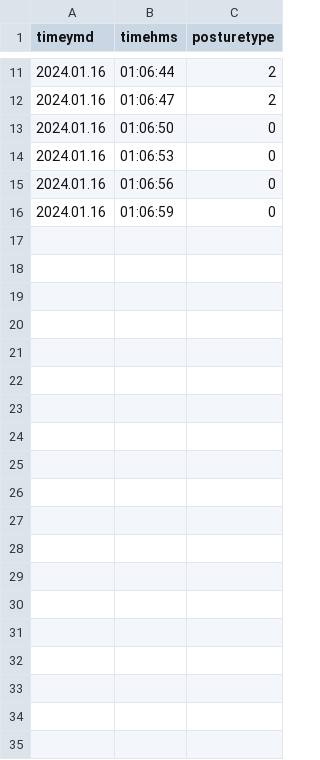
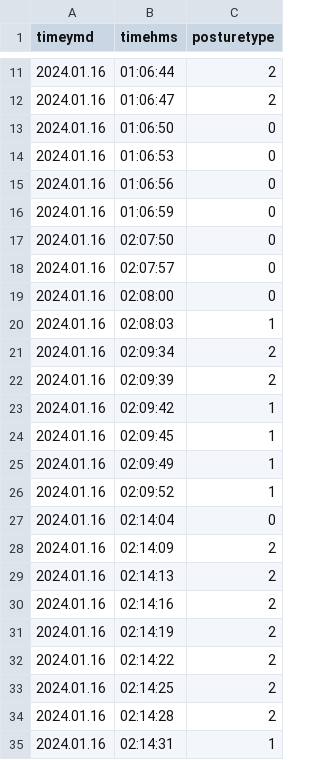
Before and after one commit to sbchae11/winexe, a CSV file: exepj/posture_data.csv, drawn as a sheet; only a part is shown, gaps mark what is left out; the diff covers the shown part only; the diff names each change by its address in the sheet, - before the commit and + after, or states it on an @@ line.

```diff
--- a/exepj/posture_data.csv
+++ b/exepj/posture_data.csv
+row 17: 2024.01.16 | 02:07:50 | 0
+row 18: 2024.01.16 | 02:07:57 | 0
+row 19: 2024.01.16 | 02:08:00 | 0
+row 20: 2024.01.16 | 02:08:03 | 1
+row 21: 2024.01.16 | 02:09:34 | 2
+row 22: 2024.01.16 | 02:09:39 | 2
+row 23: 2024.01.16 | 02:09:42 | 1
+row 24: 2024.01.16 | 02:09:45 | 1
+row 25: 2024.01.16 | 02:09:49 | 1
+row 26: 2024.01.16 | 02:09:52 | 1
+row 27: 2024.01.16 | 02:14:04 | 0
+row 28: 2024.01.16 | 02:14:09 | 2
+row 29: 2024.01.16 | 02:14:13 | 2
+row 30: 2024.01.16 | 02:14:16 | 2
+row 31: 2024.01.16 | 02:14:19 | 2
+row 32: 2024.01.16 | 02:14:22 | 2
+row 33: 2024.01.16 | 02:14:25 | 2
+row 34: 2024.01.16 | 02:14:28 | 2
+row 35: 2024.01.16 | 02:14:31 | 1
```
Also changed, not shown: 36 added rows elsewhere in this file, 5 other files.
